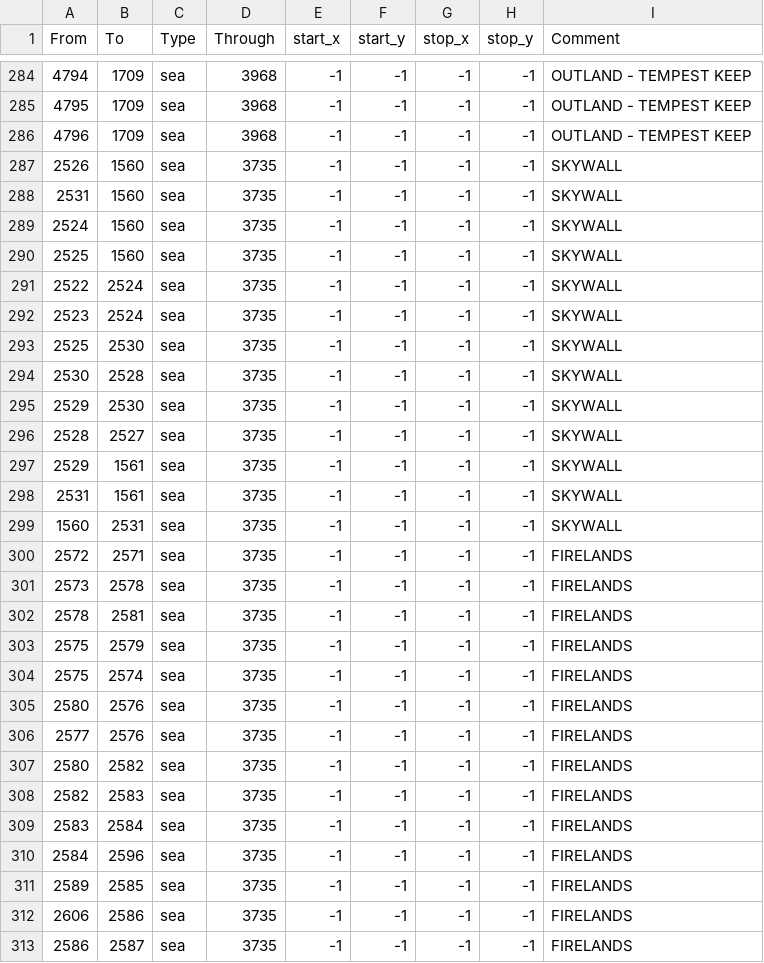
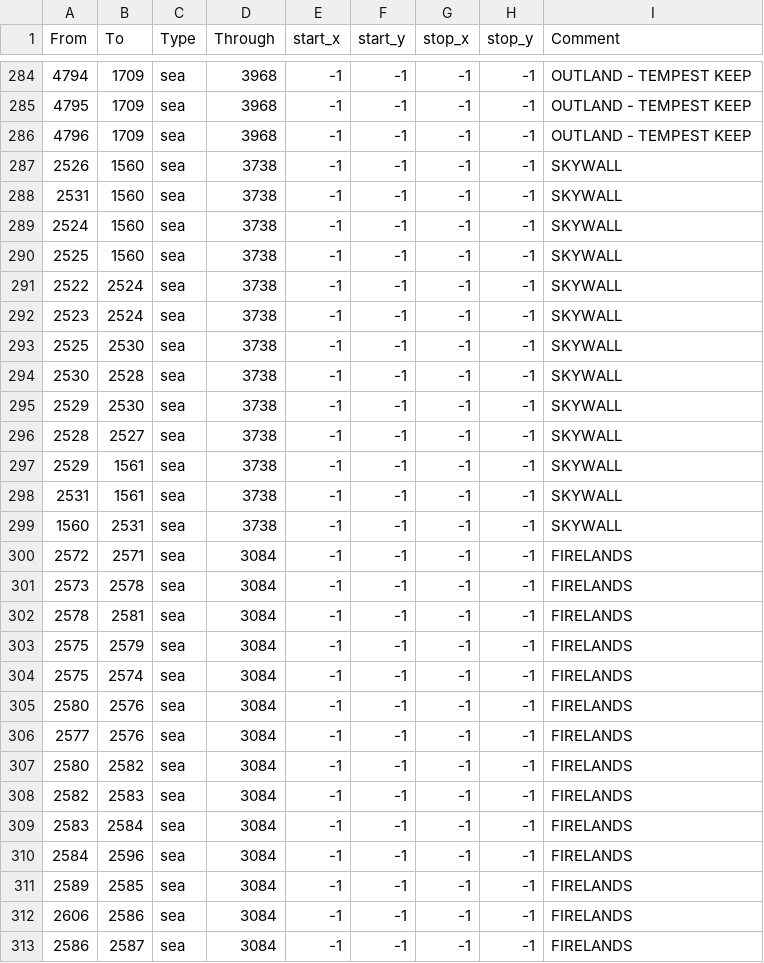
Before and after one commit to trym-b/WWU, a CSV file: map/adjacencies.csv, drawn as a sheet; only a part is shown, gaps mark what is left out; the diff covers the shown part only.

```diff
--- a/map/adjacencies.csv
+++ b/map/adjacencies.csv
@@ -286,28 +286,28 @@ From;To;Type;Through;start_x;start_y;stop_x;stop_y;Comment
 4796;1709;sea;3968;-1;-1;-1;-1; OUTLAND - TEMPEST KEEP
-2526;1560;sea;3735;-1;-1;-1;-1; SKYWALL
-2531;1560;sea;3735;-1;-1;-1;-1; SKYWALL
-2524;1560;sea;3735;-1;-1;-1;-1; SKYWALL
-2525;1560;sea;3735;-1;-1;-1;-1; SKYWALL
-2522;2524;sea;3735;-1;-1;-1;-1; SKYWALL
-2523;2524;sea;3735;-1;-1;-1;-1; SKYWALL
-2525;2530;sea;3735;-1;-1;-1;-1; SKYWALL
-2530;2528;sea;3735;-1;-1;-1;-1; SKYWALL
-2529;2530;sea;3735;-1;-1;-1;-1; SKYWALL
-2528;2527;sea;3735;-1;-1;-1;-1; SKYWALL
-2529;1561;sea;3735;-1;-1;-1;-1; SKYWALL
-2531;1561;sea;3735;-1;-1;-1;-1; SKYWALL
-1560;2531;sea;3735;-1;-1;-1;-1; SKYWALL
-2572;2571;sea;3735;-1;-1;-1;-1; FIRELANDS
-2573;2578;sea;3735;-1;-1;-1;-1; FIRELANDS
-2578;2581;sea;3735;-1;-1;-1;-1; FIRELANDS
-2575;2579;sea;3735;-1;-1;-1;-1; FIRELANDS
-2575;2574;sea;3735;-1;-1;-1;-1; FIRELANDS
-2580;2576;sea;3735;-1;-1;-1;-1; FIRELANDS
-2577;2576;sea;3735;-1;-1;-1;-1; FIRELANDS
-2580;2582;sea;3735;-1;-1;-1;-1; FIRELANDS
-2582;2583;sea;3735;-1;-1;-1;-1; FIRELANDS
-2583;2584;sea;3735;-1;-1;-1;-1; FIRELANDS
-2584;2596;sea;3735;-1;-1;-1;-1; FIRELANDS
-2589;2585;sea;3735;-1;-1;-1;-1; FIRELANDS
-2606;2586;sea;3735;-1;-1;-1;-1; FIRELANDS
-2586;2587;sea;3735;-1;-1;-1;-1; FIRELANDS
+2526;1560;sea;3738;-1;-1;-1;-1; SKYWALL
+2531;1560;sea;3738;-1;-1;-1;-1; SKYWALL
+2524;1560;sea;3738;-1;-1;-1;-1; SKYWALL
+2525;1560;sea;3738;-1;-1;-1;-1; SKYWALL
+2522;2524;sea;3738;-1;-1;-1;-1; SKYWALL
+2523;2524;sea;3738;-1;-1;-1;-1; SKYWALL
+2525;2530;sea;3738;-1;-1;-1;-1; SKYWALL
+2530;2528;sea;3738;-1;-1;-1;-1; SKYWALL
+2529;2530;sea;3738;-1;-1;-1;-1; SKYWALL
+2528;2527;sea;3738;-1;-1;-1;-1; SKYWALL
+2529;1561;sea;3738;-1;-1;-1;-1; SKYWALL
+2531;1561;sea;3738;-1;-1;-1;-1; SKYWALL
+1560;2531;sea;3738;-1;-1;-1;-1; SKYWALL
+2572;2571;sea;3084;-1;-1;-1;-1; FIRELANDS
+2573;2578;sea;3084;-1;-1;-1;-1; FIRELANDS
+2578;2581;sea;3084;-1;-1;-1;-1; FIRELANDS
+2575;2579;sea;3084;-1;-1;-1;-1; FIRELANDS
+2575;2574;sea;3084;-1;-1;-1;-1; FIRELANDS
+2580;2576;sea;3084;-1;-1;-1;-1; FIRELANDS
+2577;2576;sea;3084;-1;-1;-1;-1; FIRELANDS
+2580;2582;sea;3084;-1;-1;-1;-1; FIRELANDS
+2582;2583;sea;3084;-1;-1;-1;-1; FIRELANDS
+2583;2584;sea;3084;-1;-1;-1;-1; FIRELANDS
+2584;2596;sea;3084;-1;-1;-1;-1; FIRELANDS
+2589;2585;sea;3084;-1;-1;-1;-1; FIRELANDS
+2606;2586;sea;3084;-1;-1;-1;-1; FIRELANDS
+2586;2587;sea;3084;-1;-1;-1;-1; FIRELANDS
```
Also changed, not shown: 2 edited cells elsewhere in this file, 2 other files.
